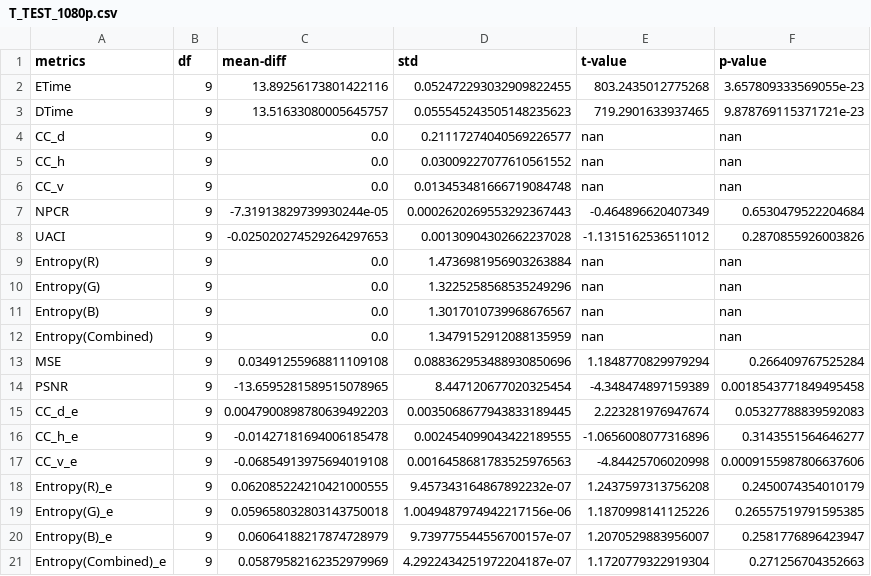
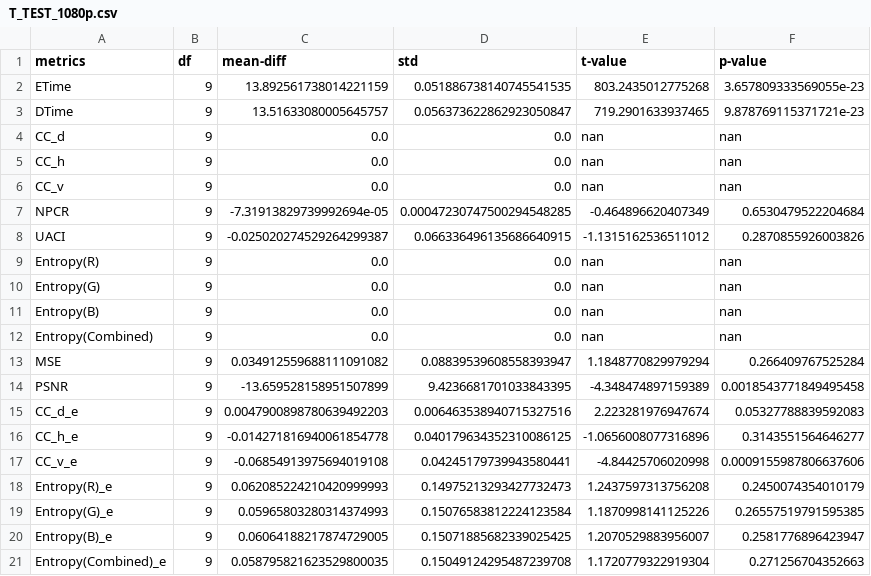
Before and after one commit to renchan16/Medicrypt-App, a CSV file: stats/T_TEST_1080p.csv, drawn as a sheet.

```diff
--- a/stats/T_TEST_1080p.csv
+++ b/stats/T_TEST_1080p.csv
@@ -1,21 +1,21 @@
 metrics,df,mean-diff,std,t-value,p-value
-ETime,9,13.89256173801422116,0.052472293032909822455,803.2435012775268,3.657809333569055e-23
-DTime,9,13.51633080005645757,0.055545243505148235623,719.2901633937465,9.878769115371721e-23
-CC_d,9,0.0,0.21117274040569226577,nan,nan
-CC_h,9,0.0,0.03009227077610561552,nan,nan
-CC_v,9,0.0,0.013453481666719084748,nan,nan
-NPCR,9,-7.31913829739930244e-05,0.0002620269553292367443,-0.464896620407349,0.6530479522204684
-UACI,9,-0.025020274529264297653,0.00130904302662237028,-1.1315162536511012,0.2870855926003826
-Entropy(R),9,0.0,1.4736981956903263884,nan,nan
-Entropy(G),9,0.0,1.3225258568535249296,nan,nan
-Entropy(B),9,0.0,1.3017010739968676567,nan,nan
-Entropy(Combined),9,0.0,1.3479152912088135959,nan,nan
-MSE,9,0.03491255968811109108,0.088362953488930850696,1.1848770829979294,0.266409767525284
-PSNR,9,-13.6595281589515078965,8.447120677020325454,-4.348474897159389,0.0018543771849495458
-CC_d_e,9,0.0047900898780639492203,0.0035068677943833189445,2.223281976947674,0.05327788839592083
-CC_h_e,9,-0.01427181694006185478,0.002454099043422189555,-1.0656008077316896,0.3143551564646277
-CC_v_e,9,-0.06854913975694019108,0.0016458681783525976563,-4.84425706020998,0.0009155987806637606
-Entropy(R)_e,9,0.062085224210421000555,9.457343164867892232e-07,1.2437597313756208,0.2450074354010179
-Entropy(G)_e,9,0.059658032803143750018,1.0049487974942217156e-06,1.1870998141125226,0.26557519791595385
-Entropy(B)_e,9,0.06064188217874728979,9.739775544556700157e-07,1.2070529883956007,0.2581776896423947
-Entropy(Combined)_e,9,0.05879582162352979969,4.2922434251972204187e-07,1.1720779322919304,0.271256704352663
+ETime,9,13.892561738014221159,0.051886738140745541535,803.2435012775268,3.657809333569055e-23
+DTime,9,13.51633080005645757,0.056373622862923050847,719.2901633937465,9.878769115371721e-23
+CC_d,9,0.0,0.0,nan,nan
+CC_h,9,0.0,0.0,nan,nan
+CC_v,9,0.0,0.0,nan,nan
+NPCR,9,-7.31913829739992694e-05,0.00047230747500294548285,-0.464896620407349,0.6530479522204684
+UACI,9,-0.025020274529264299387,0.066336496135686640915,-1.1315162536511012,0.2870855926003826
+Entropy(R),9,0.0,0.0,nan,nan
+Entropy(G),9,0.0,0.0,nan,nan
+Entropy(B),9,0.0,0.0,nan,nan
+Entropy(Combined),9,0.0,0.0,nan,nan
+MSE,9,0.034912559688111091082,0.08839539608558393947,1.1848770829979294,0.266409767525284
+PSNR,9,-13.659528158951507899,9.4236681701033843395,-4.348474897159389,0.0018543771849495458
+CC_d_e,9,0.0047900898780639492203,0.006463538940715327516,2.223281976947674,0.05327788839592083
+CC_h_e,9,-0.014271816940061854778,0.040179634352310086125,-1.0656008077316896,0.3143551564646277
+CC_v_e,9,-0.06854913975694019108,0.04245179739943580441,-4.84425706020998,0.0009155987806637606
+Entropy(R)_e,9,0.062085224210420999993,0.14975213293427732473,1.2437597313756208,0.2450074354010179
+Entropy(G)_e,9,0.05965803280314374993,0.15076583812224123584,1.1870998141125226,0.26557519791595385
+Entropy(B)_e,9,0.06064188217874729005,0.15071885682339025425,1.2070529883956007,0.2581776896423947
+Entropy(Combined)_e,9,0.058795821623529800035,0.15049124295487239708,1.1720779322919304,0.271256704352663
```
Also changed, not shown: stats/T_TEST_240p.csv, stats/T_TEST_2K.csv, 3 other files.
